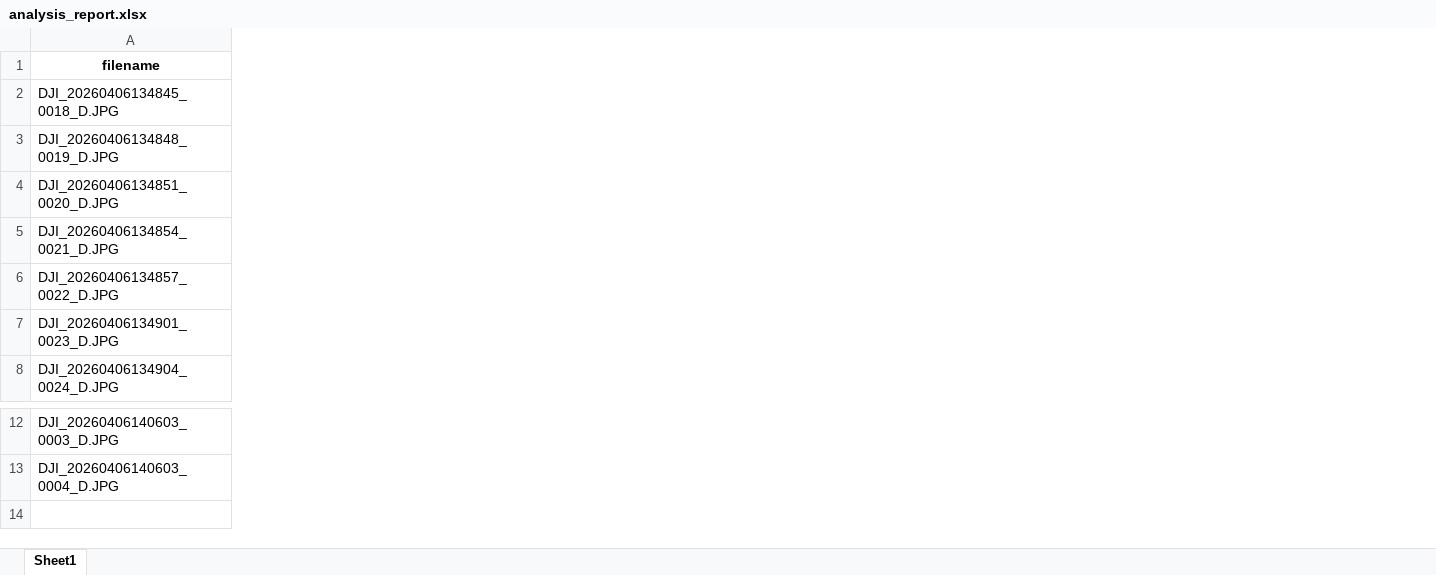
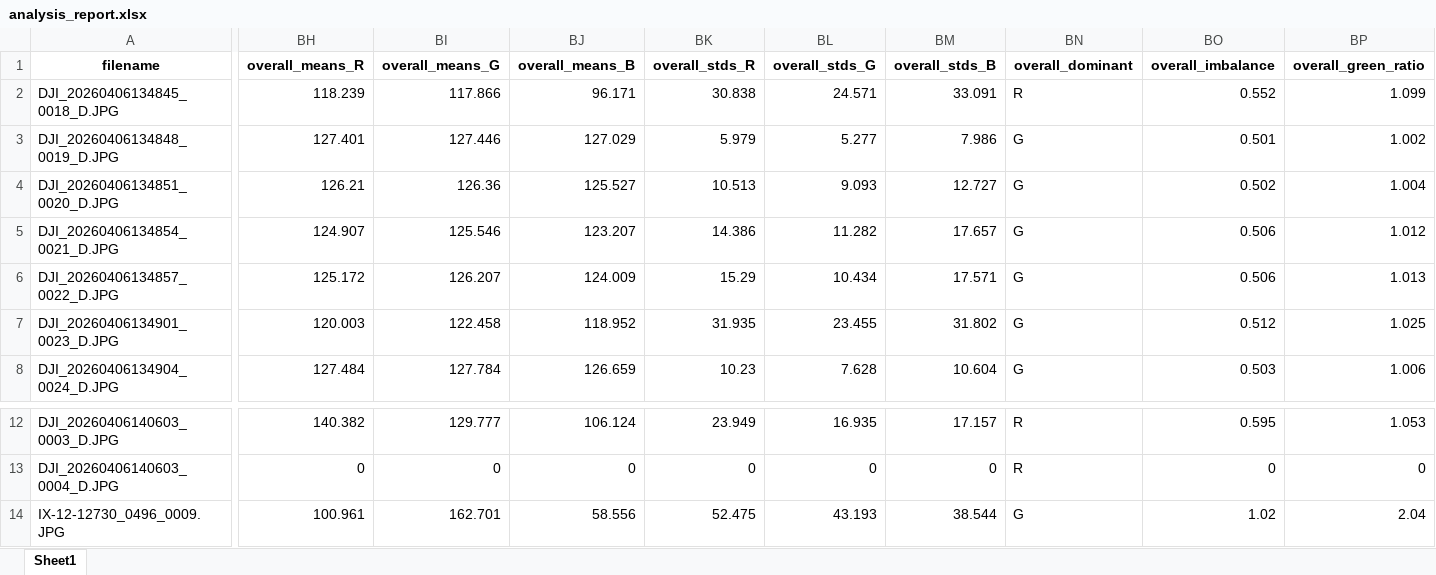
Before and after one commit to MartinelliNTZ/TESTE_FOTO-BUGADA, an Excel workbook: photo_analyzer/analysis_report.xlsx, sheet Sheet1, drawn as a sheet; only a part is shown, gaps mark what is left out; values as stored, in another font and other column widths than the file's, no borders; rows hold the shown columns only; the diff covers the shown part only; the diff names each change by its address in the sheet, - before the commit and + after, or states it on an @@ line.

```diff
--- a/photo_analyzer/analysis_report.xlsx (sheet Sheet1)
+++ b/photo_analyzer/analysis_report.xlsx (sheet Sheet1)
+column BH (overall_means_R), rows 2-8: 118.239 | 127.401 | 126.21 | 124.907 | 125.172 | 120.003 | 127.484; rows 12-13: 140.382 | 0
+column BI (overall_means_G), rows 2-8: 117.866 | 127.446 | 126.36 | 125.546 | 126.207 | 122.458 | 127.784; rows 12-13: 129.777 | 0
+column BJ (overall_means_B), rows 2-8: 96.171 | 127.029 | 125.527 | 123.207 | 124.009 | 118.952 | 126.659; rows 12-13: 106.124 | 0
+column BK (overall_stds_R), rows 2-8: 30.838 | 5.979 | 10.513 | 14.386 | 15.29 | 31.935 | 10.23; rows 12-13: 23.949 | 0
+column BL (overall_stds_G), rows 2-8: 24.571 | 5.277 | 9.093 | 11.282 | 10.434 | 23.455 | 7.628; rows 12-13: 16.935 | 0
+column BM (overall_stds_B), rows 2-8: 33.091 | 7.986 | 12.727 | 17.657 | 17.571 | 31.802 | 10.604; rows 12-13: 17.157 | 0
+column BN (overall_dominant), rows 2-8: R | G | G | G | G | G | G; rows 12-13: R | R
+column BO (overall_imbalance), rows 2-8: 0.552 | 0.501 | 0.502 | 0.506 | 0.506 | 0.512 | 0.503; rows 12-13: 0.595 | 0
+column BP (overall_green_ratio), rows 2-8: 1.099 | 1.002 | 1.004 | 1.012 | 1.013 | 1.025 | 1.006; rows 12-13: 1.053 | 0
+row 14: IX-12-12730_0496_0009.JPG | 100.961 | 162.701 | 58.556 | 52.475 | 43.193 | 38.544 | G | 1.02 | 2.04
```
Also changed, not shown: 5 added columns elsewhere in this sheet, 6 other files.
